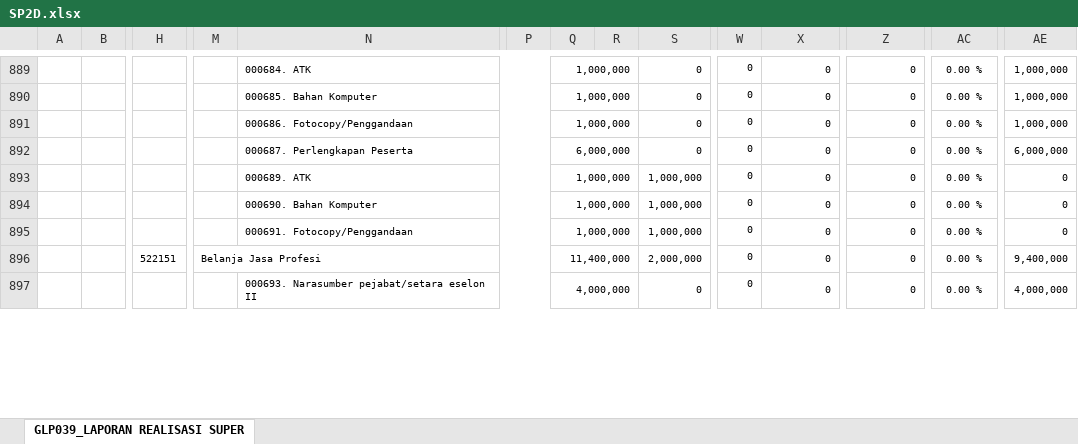
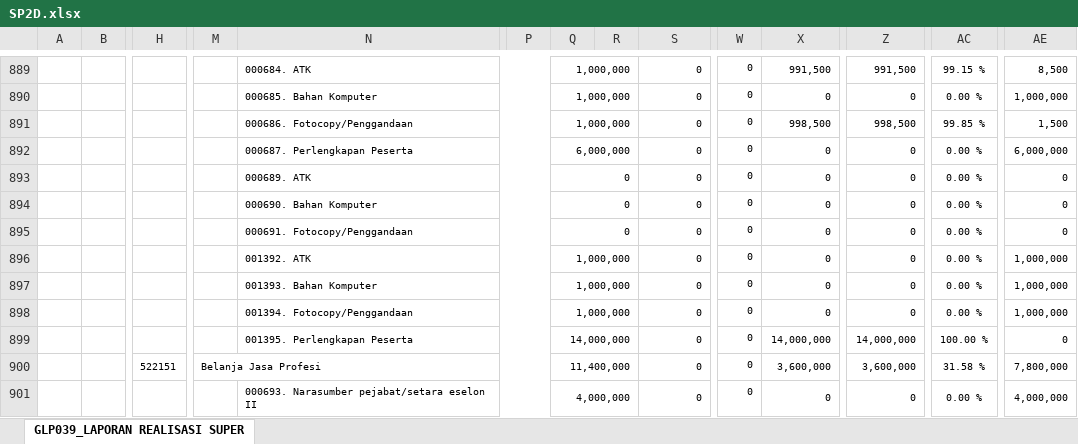
Before and after one commit to edimistiono/TA.2023, an Excel workbook: Database/SP2D.xlsx, sheet GLP039_LAPORAN REALISASI SUPER, drawn as a sheet; only a part is shown, gaps mark what is left out; values as stored, in another font and other column widths than the file's, no borders; charts and pictures not drawn; removed rows and columns are numbered as before the commit, all else as after; rows hold the shown columns only; the diff covers the shown part only; the diff names each change by its address in the sheet, - before the commit and + after, or states it on an @@ line.

```diff
--- a/Database/SP2D.xlsx (sheet GLP039_LAPORAN REALISASI SUPER)
+++ b/Database/SP2D.xlsx (sheet GLP039_LAPORAN REALISASI SUPER)
-X889: 0
+X889: 991,500
-Z889: 0
+Z889: 991,500
-AC889: 0.00 %
+AC889: 99.15 %
-AE889: 1,000,000
+AE889: 8,500
-X891: 0
+X891: 998,500
-Z891: 0
+Z891: 998,500
-AC891: 0.00 %
+AC891: 99.85 %
-AE891: 1,000,000
+AE891: 1,500
-Q893:Q895: 1,000,000
+Q893:Q895: 0
-S893:S895: 1,000,000
+S893:S895: 0
-row 896:  |  | 522151 | Belanja Jasa Profesi |  |  | 11,400,000 |  | 2,000,000 | 0 | 0 | 0 | 0.00 % | 9,400,000
+row 896:  |  |  |  | 001392. ATK |  | 1,000,000 |  | 0 | 0 | 0 | 0 | 0.00 % | 1,000,000
+row 897:  |  |  |  | 001393. Bahan Komputer |  | 1,000,000 |  | 0 | 0 | 0 | 0 | 0.00 % | 1,000,000
+row 898:  |  |  |  | 001394. Fotocopy/Penggandaan |  | 1,000,000 |  | 0 | 0 | 0 | 0 | 0.00 % | 1,000,000
+row 899:  |  |  |  | 001395. Perlengkapan Peserta |  | 14,000,000 |  | 0 | 0 | 14,000,000 | 14,000,000 | 100.00 % | 0
+row 900:  |  | 522151 | Belanja Jasa Profesi |  |  | 11,400,000 |  | 0 | 0 | 3,600,000 | 3,600,000 | 31.58 % | 7,800,000
```
Also changed, not shown: 50 added rows, 33 removed rows, 53 moved rows, 810 edited cells and merged cells elsewhere in this sheet, Database/MONITORING DETAIL TRANSAKSI FA 16 SEGMEN VERSI SP2D.xlsx, 1 other file.
